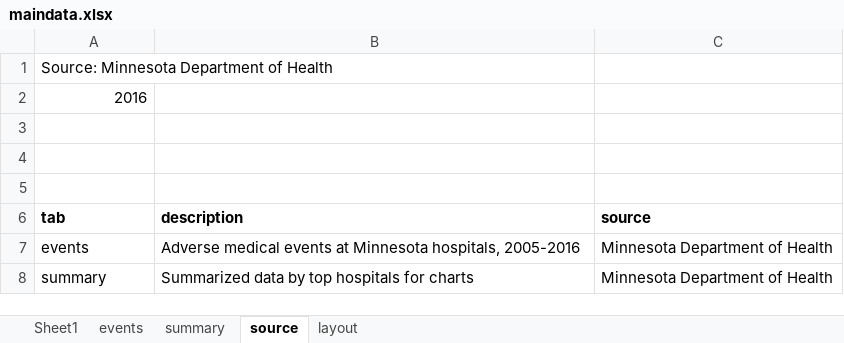
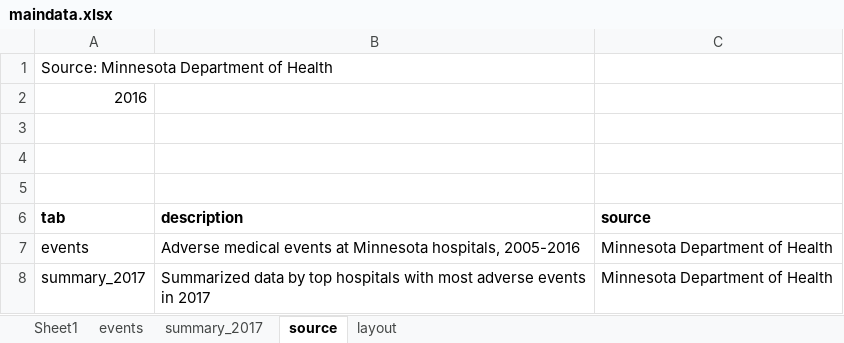
Before and after one commit to striblab/20160218-adverse_events, an Excel workbook: builds/production/data/maindata.xlsx, sheet source, drawn as a sheet; values as stored, in another font and other column widths than the file's, no borders; the diff names each change by its address in the sheet, - before the commit and + after, or states it on an @@ line.

```diff
--- a/builds/production/data/maindata.xlsx (sheet source)
+++ b/builds/production/data/maindata.xlsx (sheet source)
-sheet tab: summary
+sheet tab: summary_2017
-A8 (tab): summary
+A8 (tab): summary_2017
-B8 (description): …top hospitals for charts
+B8 (description): …top hospitals with most adverse events in 2017
```
Also changed, not shown: sheet summary_2017, builds/development/data/maindata.xlsx, 9 other files.
